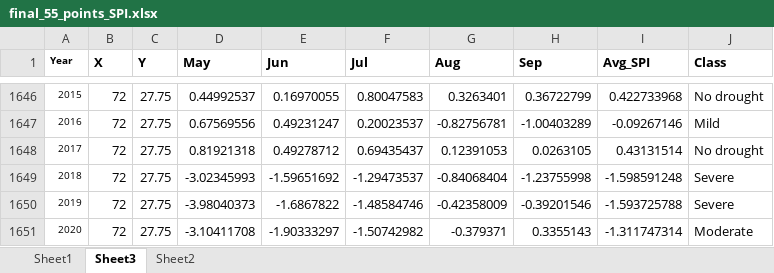
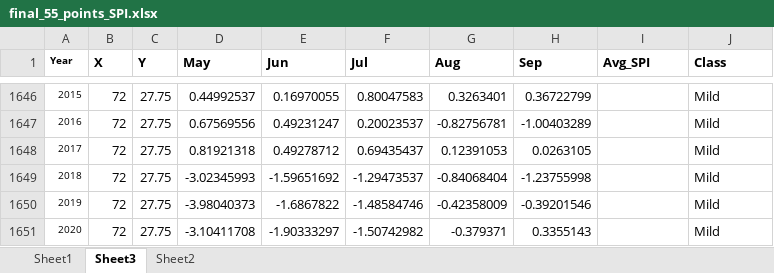
Before and after one commit to RituKhandelwal87/projects, an Excel workbook: final_55_points_SPI.xlsx, sheet Sheet3, drawn as a sheet; only a part is shown, gaps mark what is left out; values as stored, in another font and other column widths than the file's, no borders; the diff covers the shown part only; the diff names each change by its address in the sheet, - before the commit and + after, or states it on an @@ line.

```diff
--- a/final_55_points_SPI.xlsx (sheet Sheet3)
+++ b/final_55_points_SPI.xlsx (sheet Sheet3)
-I1646 (Avg_SPI): 0.422733968
+I1646 (Avg_SPI): (empty)
-J1646 (Class): No drought
+J1646 (Class): Mild
-I1647 (Avg_SPI): -0.09267146
+I1647 (Avg_SPI): (empty)
-I1648 (Avg_SPI): 0.43131514
+I1648 (Avg_SPI): (empty)
-J1648 (Class): No drought
+J1648 (Class): Mild
-I1649 (Avg_SPI): -1.598591248
+I1649 (Avg_SPI): (empty)
-J1649:J1650 (Class): Severe
+J1649:J1650 (Class): Mild
-I1650 (Avg_SPI): -1.593725788
+I1650 (Avg_SPI): (empty)
-I1651 (Avg_SPI): -1.311747314
+I1651 (Avg_SPI): (empty)
-J1651 (Class): Moderate
+J1651 (Class): Mild
```
Also changed, not shown: 44 edited cells elsewhere in this sheet, sheet Sheet1, formulas that keep their value.
